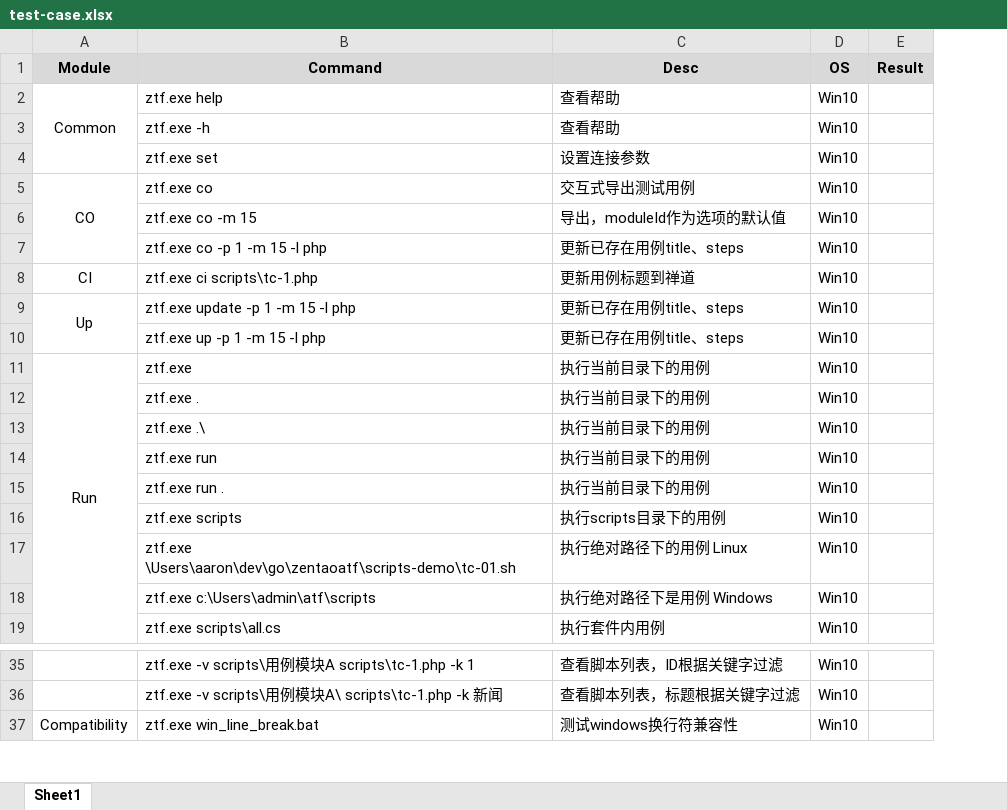
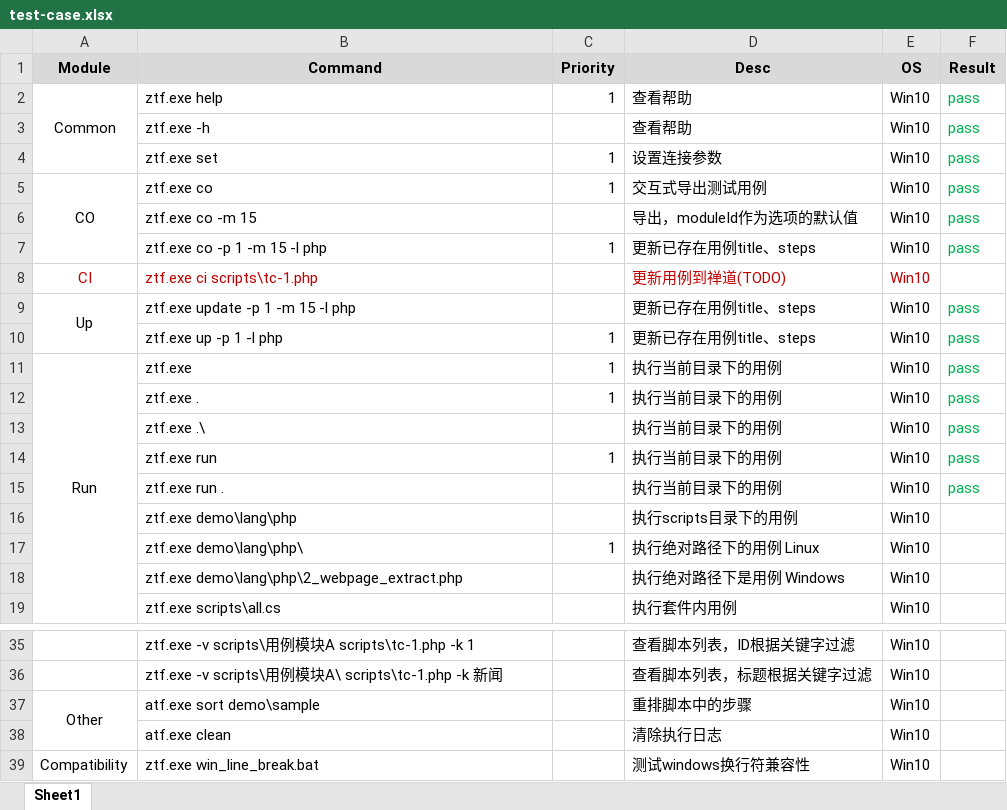
Before and after one commit to easysoft/zentaoatf, an Excel workbook: xdoc/test-case.xlsx, sheet Sheet1, drawn as a sheet; only a part is shown, gaps mark what is left out; values as stored, in another font and other column widths than the file's, no borders; addresses are those after the commit; the diff names each change by its address in the sheet, - before the commit and + after, or states it on an @@ line.

```diff
--- a/xdoc/test-case.xlsx (sheet Sheet1)
+++ b/xdoc/test-case.xlsx (sheet Sheet1)
+column C (Priority), rows 2-17: 1 |  | 1 | 1 |  | 1 |  |  | 1 | 1 | 1 |  | 1 |  |  | 1
-F2:F7 (Result): (empty)
+F2:F7 (Result): pass
-A8:B8 text colour: black
+A8:B8 text colour: #C00000
-D8 (Desc): 更新用例标题到禅道
+D8 (Desc): 更新用例到禅道(TODO)
-D8:E8 text colour: black
+D8:E8 text colour: #C00000
-F9:F15 (Result): (empty)
+F9:F15 (Result): pass
-B10 (Command): ztf.exe up -p 1 -m 15 -l php
+B10 (Command): ztf.exe up -p 1 -l php
-B16 (Command): ztf.exe scripts
+B16 (Command): ztf.exe demo\lang\php
-B17 (Command): ztf.exe \Users\aaron\dev\go\zentaoatf\scripts-demo\tc-01.sh
+B17 (Command): ztf.exe demo\lang\php\
-B18 (Command): ztf.exe c:\Users\admin\atf\scripts
+B18 (Command): ztf.exe demo\lang\php\2_webpage_extract.php
+row 37: Other | atf.exe sort demo\sample |  | 重排脚本中的步骤 | Win10
+row 38:  | atf.exe clean |  | 清除执行日志 | Win10
```
Also changed, not shown: 15 other files.
